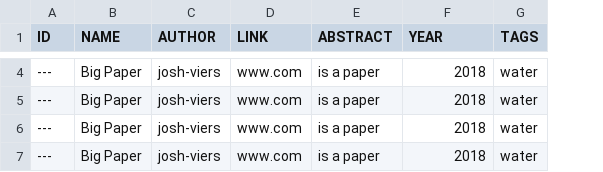
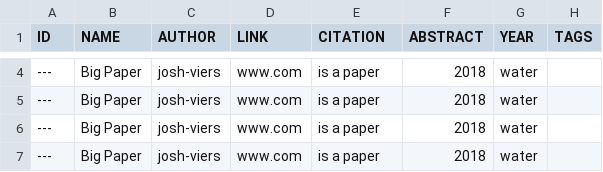
Before and after one commit to vicelab/vicelab.github.io, a CSV file: publications.csv, drawn as a sheet; only a part is shown, gaps mark what is left out; addresses are those after the commit; the diff covers the shown part only; the diff names each change by its address in the sheet, - before the commit and + after, or states it on an @@ line.

```diff
--- a/publications.csv
+++ b/publications.csv
+column G (YEAR), rows 4-7: all water
-E1: ABSTRACT
+E1: CITATION
-F1: YEAR
+F1: ABSTRACT
-H4:H7 (TAGS): water
+H4:H7 (TAGS): (empty)
```
Also changed, not shown: 1 added row, 1 removed row and 1 edited cell elsewhere in this file, 1 other file.
